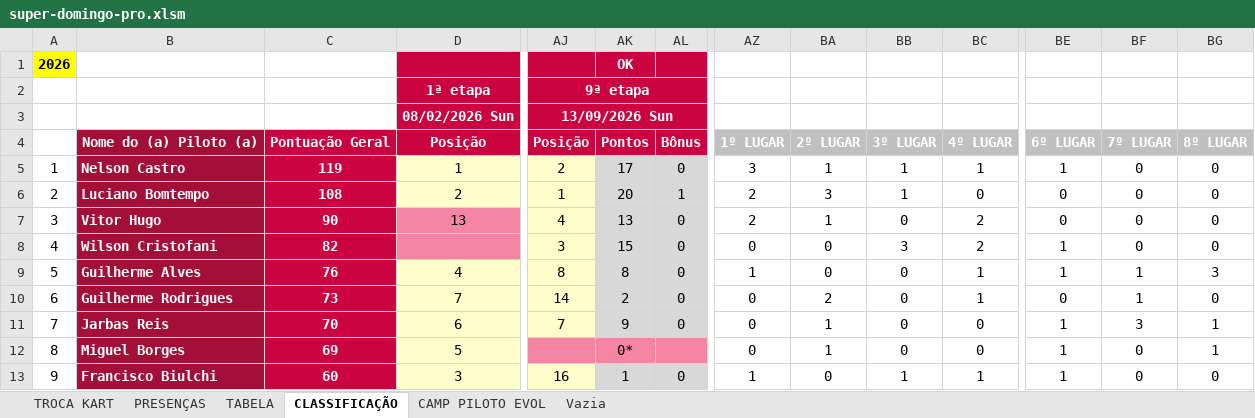
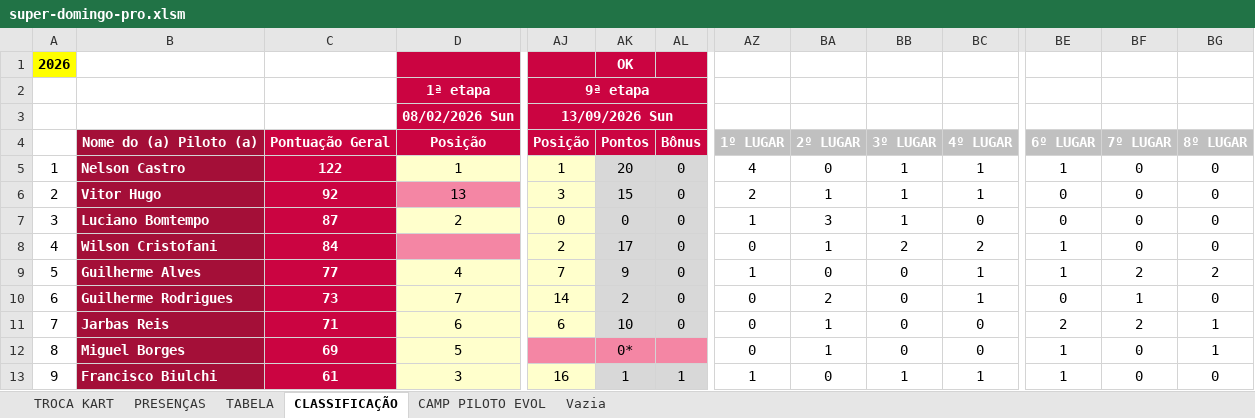
Before and after one commit to defariaaparecido/campeonatos-kart, an Excel workbook: super-domingo-pro.xlsm, sheet CLASSIFICAÇÃO, drawn as a sheet; only a part is shown, gaps mark what is left out; values as stored, in another font and other column widths than the file's, no borders; conditional formats not drawn; removed rows and columns are numbered as before the commit, all else as after; rows hold the shown columns only; the diff covers the shown part only; the diff names each change by its address in the sheet, - before the commit and + after, or states it on an @@ line.

Commit message:
Add files via upload

```diff
--- a/super-domingo-pro.xlsm (sheet CLASSIFICAÇÃO)
+++ b/super-domingo-pro.xlsm (sheet CLASSIFICAÇÃO)
-C5: 119
+C5: 122
-AJ5: 2
+AJ5: 1
-AK5: 17
+AK5: 20
-AZ5: 3
+AZ5: 4
-BA5: 1
+BA5: 0
-row 6: 2 | Luciano Bomtempo | 108 | 2 | 1 | 20 | 1 | 2 | 3 | 1 | 0 | 0 | 0 | 0
@@ column A renumbered in row 6 @@
-C6: 90
+C6: 92
-AJ6: 4
+AJ6: 3
-AK6: 13
+AK6: 15
-BB6: 0
+BB6: 1
-BC6: 2
+BC6: 1
+row 7: 3 | Luciano Bomtempo | 87 | 2 | 0 | 0 | 0 | 1 | 3 | 1 | 0 | 0 | 0 | 0
-C8: 82
+C8: 84
-AJ8: 3
+AJ8: 2
-AK8: 15
+AK8: 17
-BA8: 0
+BA8: 1
-BB8: 3
+BB8: 2
-C9: 76
+C9: 77
-AJ9: 8
+AJ9: 7
-AK9: 8
+AK9: 9
-BF9: 1
+BF9: 2
-BG9: 3
+BG9: 2
-C11: 70
+C11: 71
-AJ11: 7
+AJ11: 6
-AK11: 9
+AK11: 10
-BE11: 1
+BE11: 2
-BF11: 3
+BF11: 2
-C13: 60
+C13: 61
-AL13: 0
+AL13: 1
```
Also changed, not shown: 20 edited cells elsewhere in this sheet, sheet CAMP PILOTO EVOL, sheet TABELA, sheet PRESENÇAS, charts or pictures.
